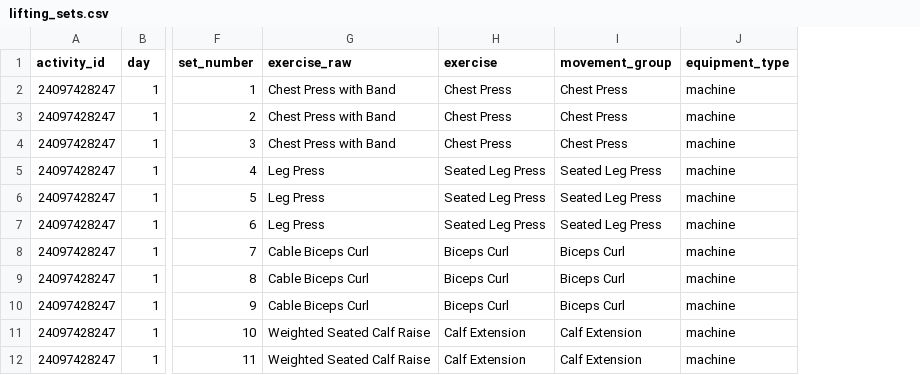
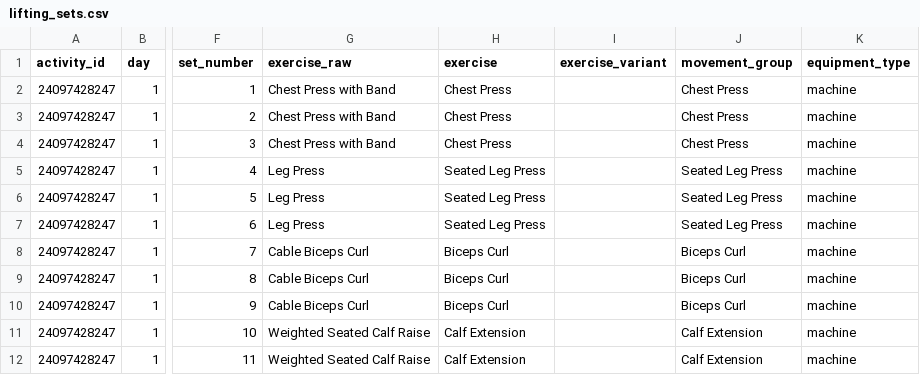
Before and after one commit to wzbillings/zlifts, a CSV file: data/processed/lifting_sets.csv, drawn as a sheet; only a part is shown, gaps mark what is left out; the diff names each change by its address in the sheet, - before the commit and + after, or states it on an @@ line.

Commit message:
feat(data): track exercise setup variants

```diff
--- a/data/processed/lifting_sets.csv
+++ b/data/processed/lifting_sets.csv
+column I (exercise_variant), empty
```
Also changed, not shown: data/processed/exercise_mapping.csv, 23 other files.
